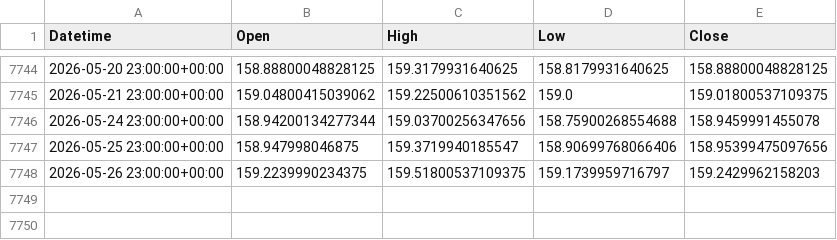
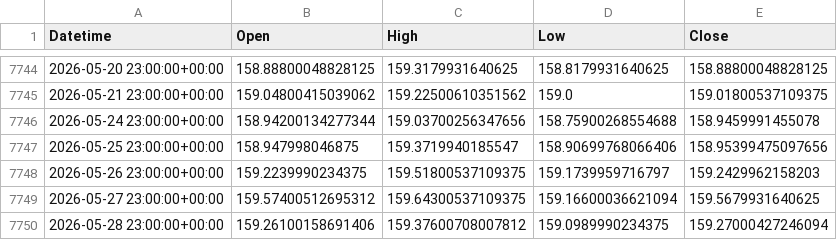
Before and after one commit to ywakida/FX, a CSV file: ohlc/USDJPY_1d.csv, drawn as a sheet; only a part is shown, gaps mark what is left out.

```diff
--- a/ohlc/USDJPY_1d.csv
+++ b/ohlc/USDJPY_1d.csv
@@ -7748 +7748,3 @@ Datetime,Open,High,Low,Close
 2026-05-26 23:00:00+00:00,159.2239990234375,159.51800537109375,159.1739959716797,159.2429962158203
+2026-05-27 23:00:00+00:00,159.57400512695312,159.64300537109375,159.16600036621094,159.5679931640625
+2026-05-28 23:00:00+00:00,159.26100158691406,159.37600708007812,159.0989990234375,159.27000427246094
```
Also changed, not shown: ohlc/AUDUSD_1d.csv, ohlc/CADJPY_1d.csv, 19 other files.
